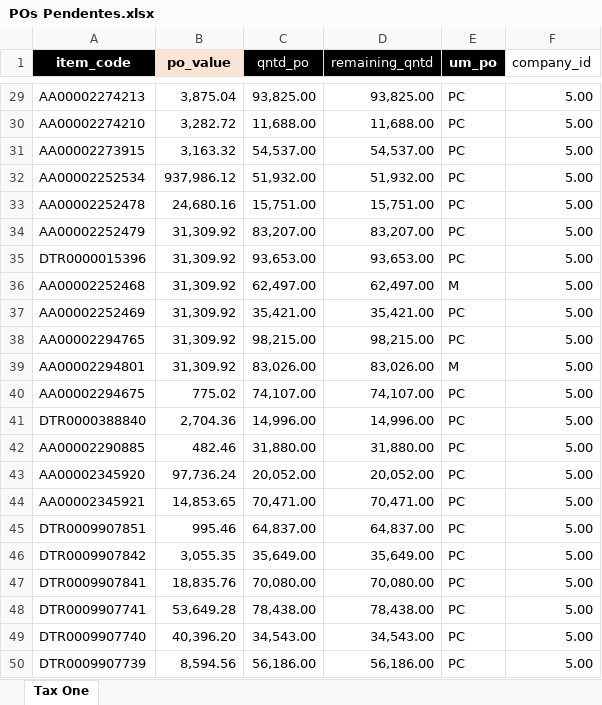
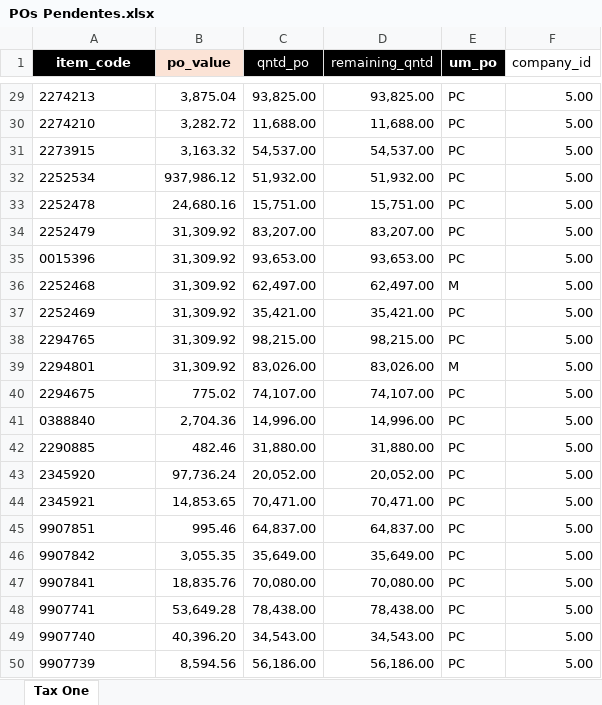
Before and after one commit to will-csc/Liquidly, an Excel workbook: database/POs Pendentes.xlsx, sheet Tax One, drawn as a sheet; only a part is shown, gaps mark what is left out; values as stored, in another font and other column widths than the file's, no borders; the diff covers the shown part only; the diff names each change by its address in the sheet, - before the commit and + after, or states it on an @@ line.

```diff
--- a/database/POs Pendentes.xlsx (sheet Tax One)
+++ b/database/POs Pendentes.xlsx (sheet Tax One)
-A29 (item_code): AA00002274213
+A29 (item_code): 2274213
-A30 (item_code): AA00002274210
+A30 (item_code): 2274210
-A31 (item_code): AA00002273915
+A31 (item_code): 2273915
-A32 (item_code): AA00002252534
+A32 (item_code): 2252534
-A33 (item_code): AA00002252478
+A33 (item_code): 2252478
-A34 (item_code): AA00002252479
+A34 (item_code): 2252479
-A35 (item_code): DTR0000015396
+A35 (item_code): 0015396
-A36 (item_code): AA00002252468
+A36 (item_code): 2252468
-A37 (item_code): AA00002252469
+A37 (item_code): 2252469
-A38 (item_code): AA00002294765
+A38 (item_code): 2294765
-A39 (item_code): AA00002294801
+A39 (item_code): 2294801
-A40 (item_code): AA00002294675
+A40 (item_code): 2294675
-A41 (item_code): DTR0000388840
+A41 (item_code): 0388840
-A42 (item_code): AA00002290885
+A42 (item_code): 2290885
-A43 (item_code): AA00002345920
+A43 (item_code): 2345920
-A44 (item_code): AA00002345921
+A44 (item_code): 2345921
-A45 (item_code): DTR0009907851
+A45 (item_code): 9907851
-A46 (item_code): DTR0009907842
+A46 (item_code): 9907842
-A47 (item_code): DTR0009907841
+A47 (item_code): 9907841
-A48 (item_code): DTR0009907741
+A48 (item_code): 9907741
-A49 (item_code): DTR0009907740
+A49 (item_code): 9907740
-A50 (item_code): DTR0009907739
+A50 (item_code): 9907739
```
Also changed, not shown: 27 edited cells elsewhere in this sheet, database/BOM.xlsx, database/Conversoes.xlsx, 6 other files.
